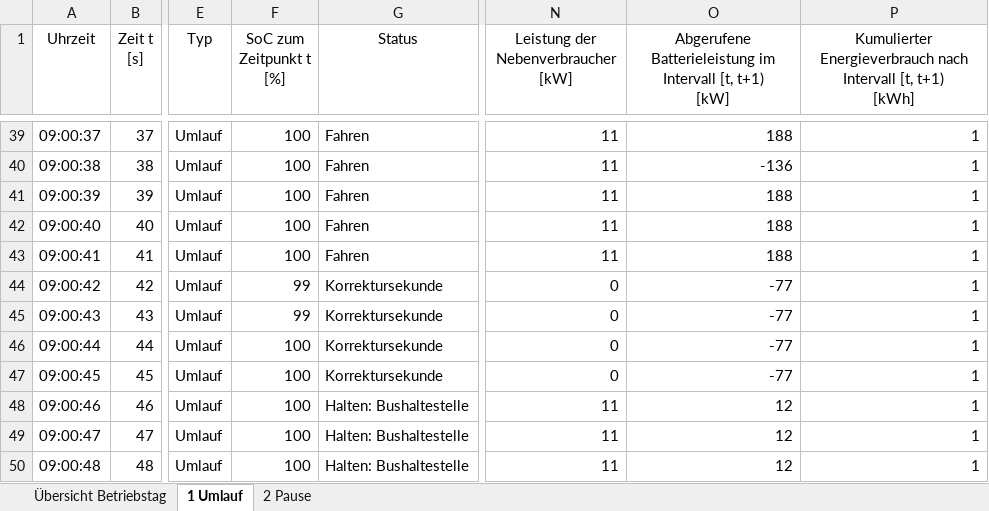
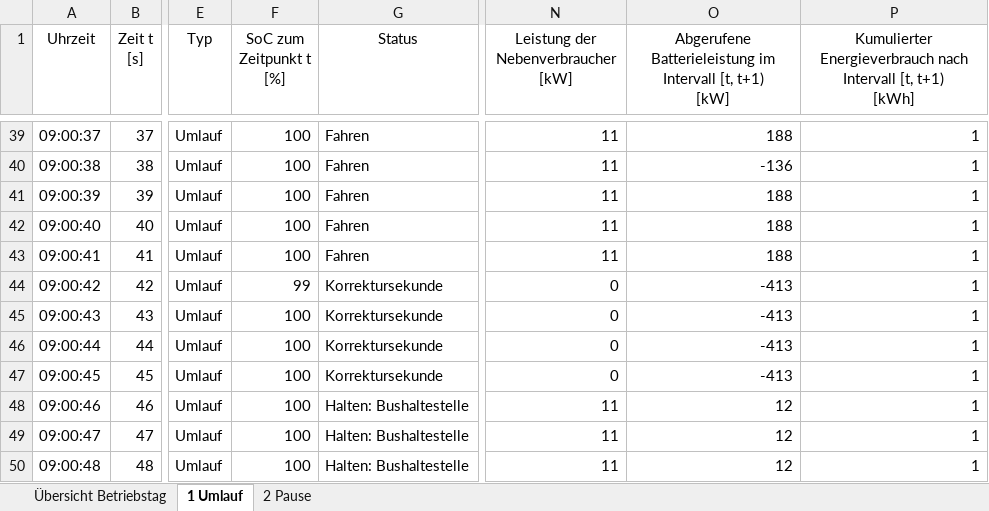
Before and after one commit to fabiofrank/Bachelorarbeit, an Excel workbook: Outputdateien/Bremsung Test/Modell-Haltestelle nach konstanter Geschw.xlsx, sheet 1 Umlauf, drawn as a sheet; only a part is shown, gaps mark what is left out; values as stored, in another font and other column widths than the file's, no borders; table styles not drawn; the diff covers the shown part only; the diff names each change by its address in the sheet, - before the commit and + after, or states it on an @@ line.

```diff
--- a/Outputdateien/Bremsung Test/Modell-Haltestelle nach konstanter Geschw.xlsx (sheet 1 Umlauf)
+++ b/Outputdateien/Bremsung Test/Modell-Haltestelle nach konstanter Geschw.xlsx (sheet 1 Umlauf)
-O44:O47: -77
+O44:O47: -413
-F45 (SoC zum Zeitpunkt t [%]): 99
+F45 (SoC zum Zeitpunkt t [%]): 100
```
Also changed, not shown: 29 edited cells elsewhere in this sheet, sheet 2 Pause, sheet Übersicht Betriebstag, Inputdateien/Input.xlsx, Inputdateien/Input_Bremsung.xlsx, 8 other files.
